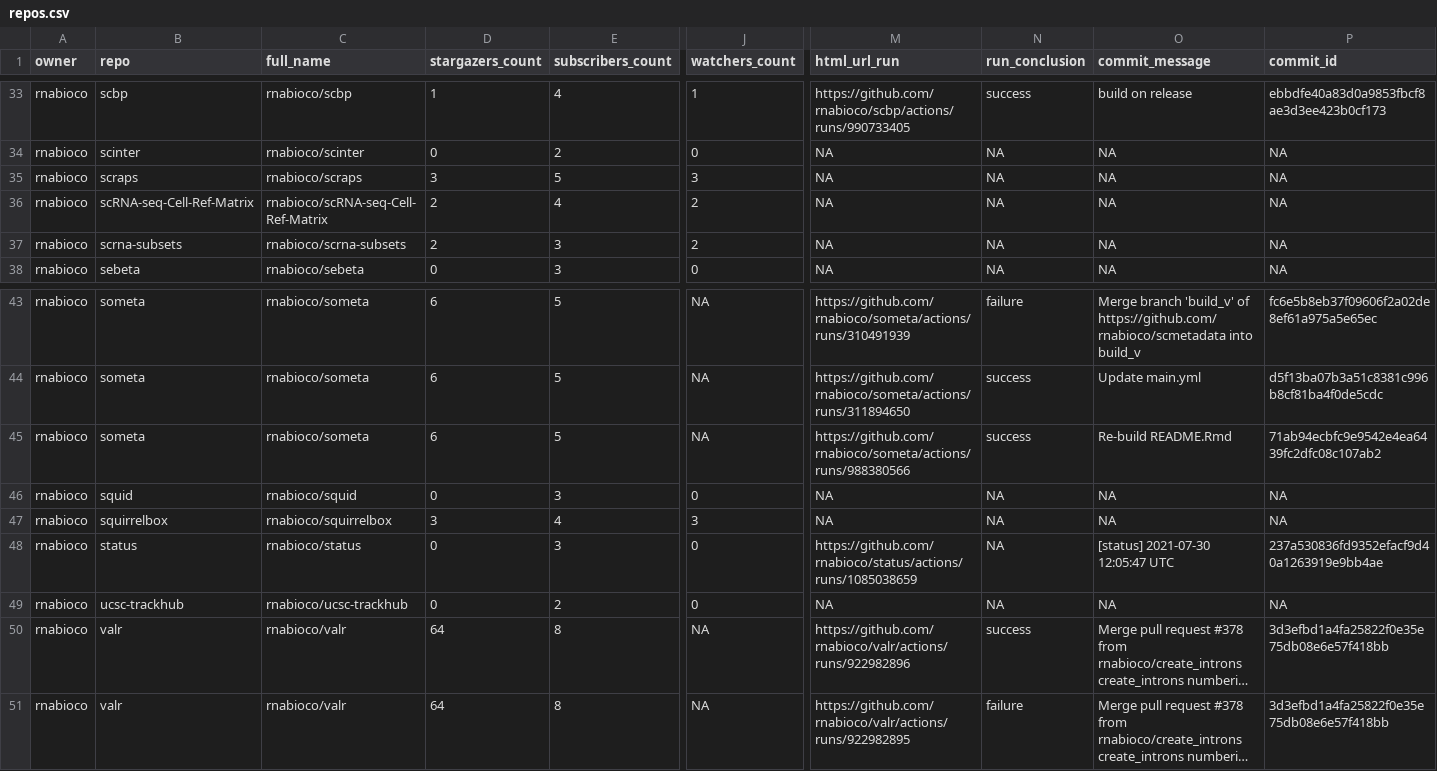
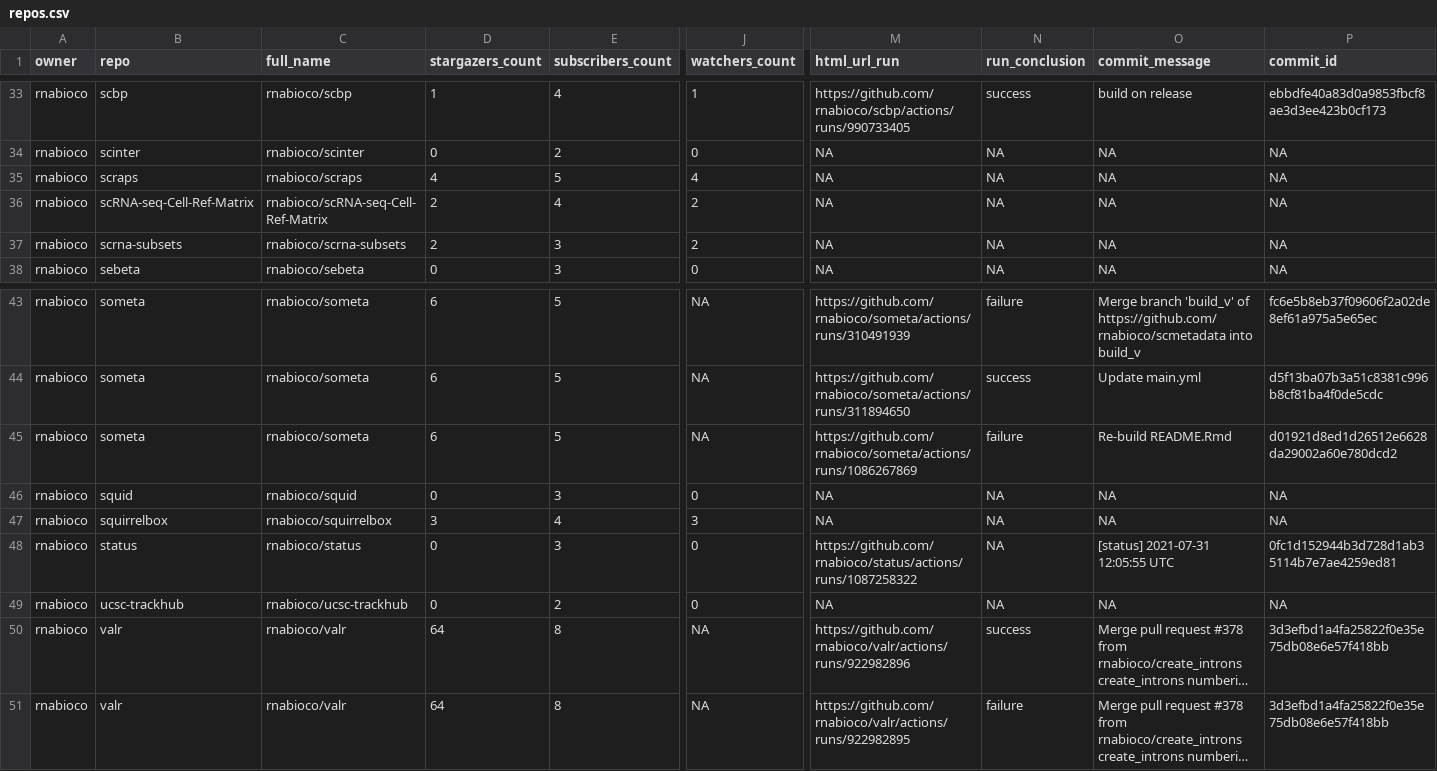
Before and after one commit to rnabioco/status, a CSV file: repos.csv, drawn as a sheet; only a part is shown, gaps mark what is left out; long unchanged cells end in …; the diff names each change by its address in the sheet, - before the commit and + after, or states it on an @@ line.

```diff
--- a/repos.csv
+++ b/repos.csv
-D35 (stargazers_count): 3
+D35 (stargazers_count): 4
-J35 (watchers_count): 3
+J35 (watchers_count): 4
-M45 (html_url_run): https://github.com/rnabioco/someta/actions/runs/988380566
+M45 (html_url_run): https://github.com/rnabioco/someta/actions/runs/1086267869
-N45 (run_conclusion): success
+N45 (run_conclusion): failure
-P45 (commit_id): 71ab94ecbfc9e9542e4ea6439fc2dfc08c107ab2
+P45 (commit_id): d01921d8ed1d26512e6628da29002a60e780dcd2
-M48 (html_url_run): https://github.com/rnabioco/status/actions/runs/1085038659
+M48 (html_url_run): https://github.com/rnabioco/status/actions/runs/1087258322
-O48 (commit_message): [status] 2021-07-30 12:05:47 UTC
+O48 (commit_message): [status] 2021-07-31 12:05:55 UTC
-P48 (commit_id): 237a530836fd9352efacf9d40a1263919e9bb4ae
+P48 (commit_id): 0fc1d152944b3d728d1ab35114b7e7ae4259ed81
```
Also changed, not shown: 1 other file.
